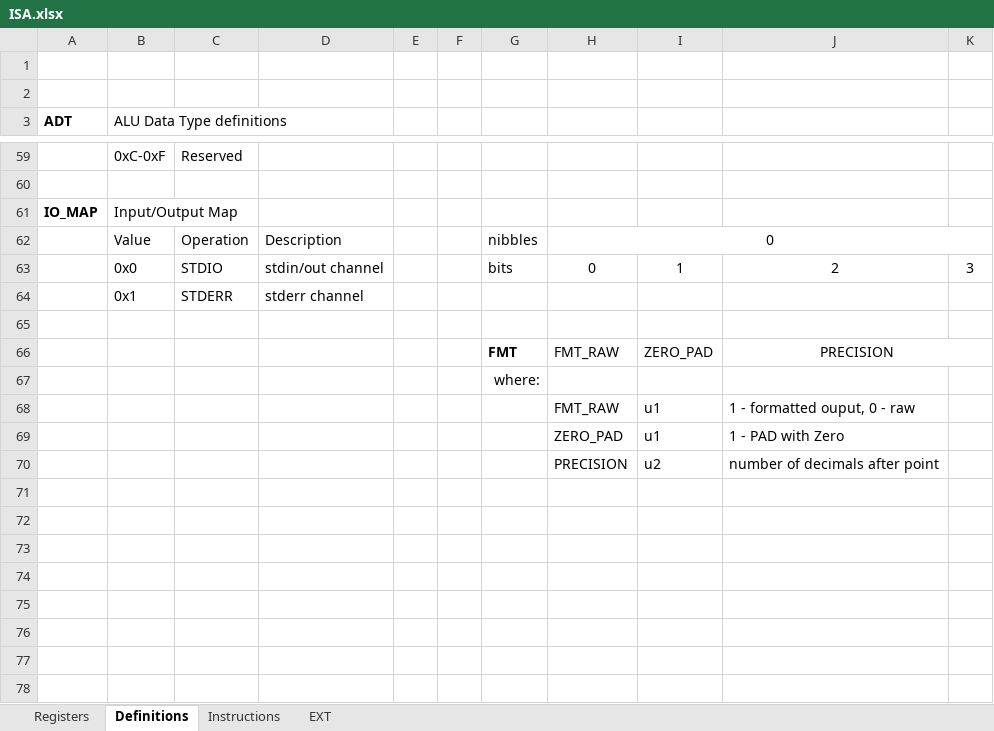
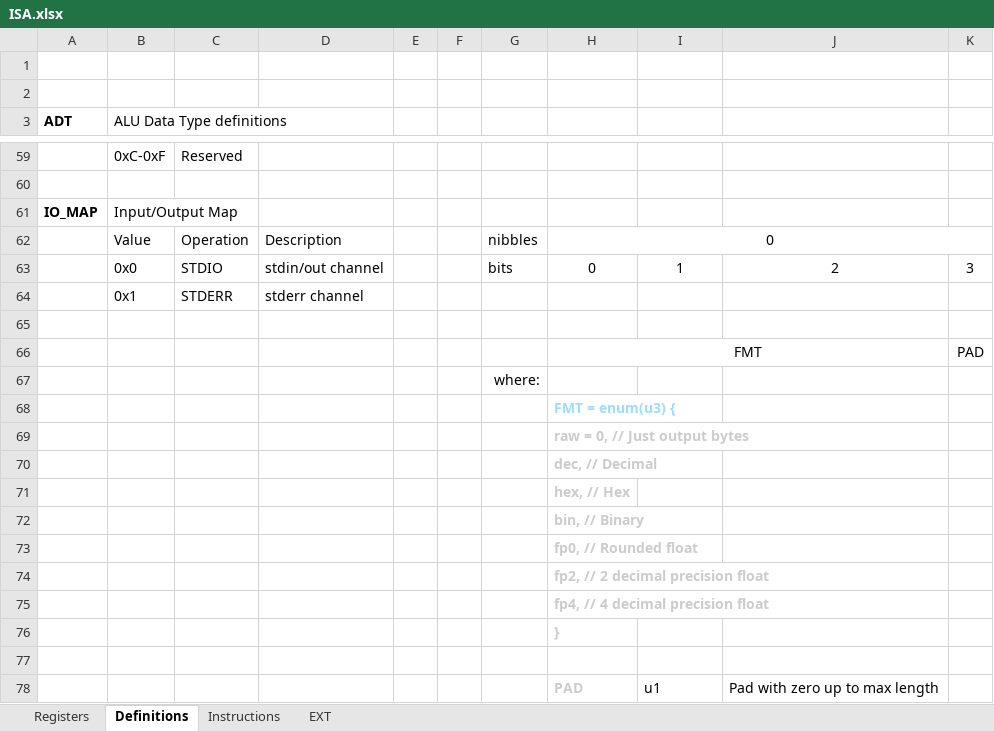
Before and after one commit to arg7/vcda, an Excel workbook: ISA.xlsx, sheet Definitions, drawn as a sheet; only a part is shown, gaps mark what is left out; values as stored, in another font and other column widths than the file's, no borders; removed rows and columns are numbered as before the commit, all else as after; the diff names each change by its address in the sheet, - before the commit and + after, or states it on an @@ line.

```diff
--- a/ISA.xlsx (sheet Definitions)
+++ b/ISA.xlsx (sheet Definitions)
-row 66:  |  |  |  |  |  | FMT | FMT_RAW | ZERO_PAD | PRECISION
+row 66:  |  |  |  |  |  |  | FMT |  |  | PAD
-row 68:  |  |  |  |  |  |  | FMT_RAW | u1 | 1 - formatted ouput, 0 - raw
-row 69:  |  |  |  |  |  |  | ZERO_PAD | u1 | 1 - PAD with Zero
+row 68:  |  |  |  |  |  |  | FMT = enum(u3) {
+row 69:  |  |  |  |  |  |  | raw = 0, // Just output bytes
+row 70:  |  |  |  |  |  |  | dec, // Decimal
+row 71:  |  |  |  |  |  |  | hex, // Hex
+row 72:  |  |  |  |  |  |  | bin, // Binary
+row 73:  |  |  |  |  |  |  | fp0, // Rounded float
+row 74:  |  |  |  |  |  |  | fp2, // 2 decimal precision float
+row 75:  |  |  |  |  |  |  | fp4, // 4 decimal precision float
+row 76:  |  |  |  |  |  |  | }
-row 77:  |  |  |  |  |  |  | PRECISION | u2 | number of decimals after point
+row 77: (empty)
+row 78:  |  |  |  |  |  |  | PAD | u1 | Pad with zero up to max length
```
Also changed, not shown: 3 other files.
